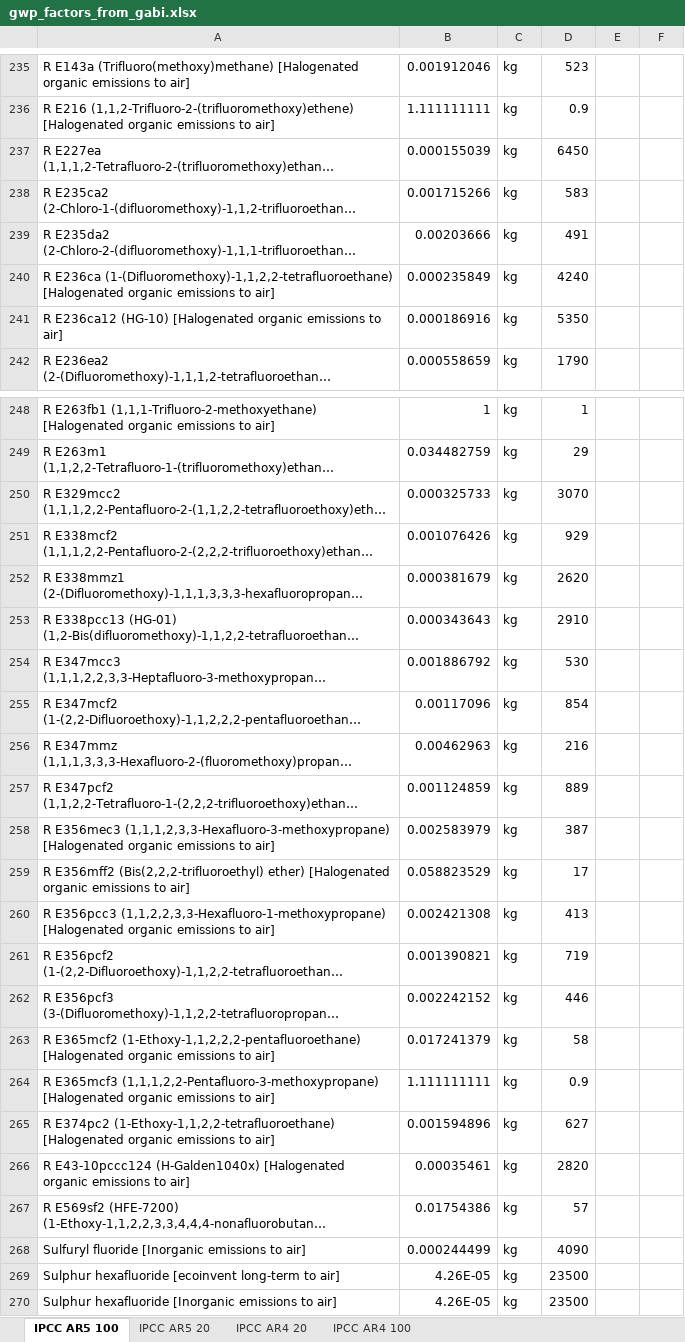
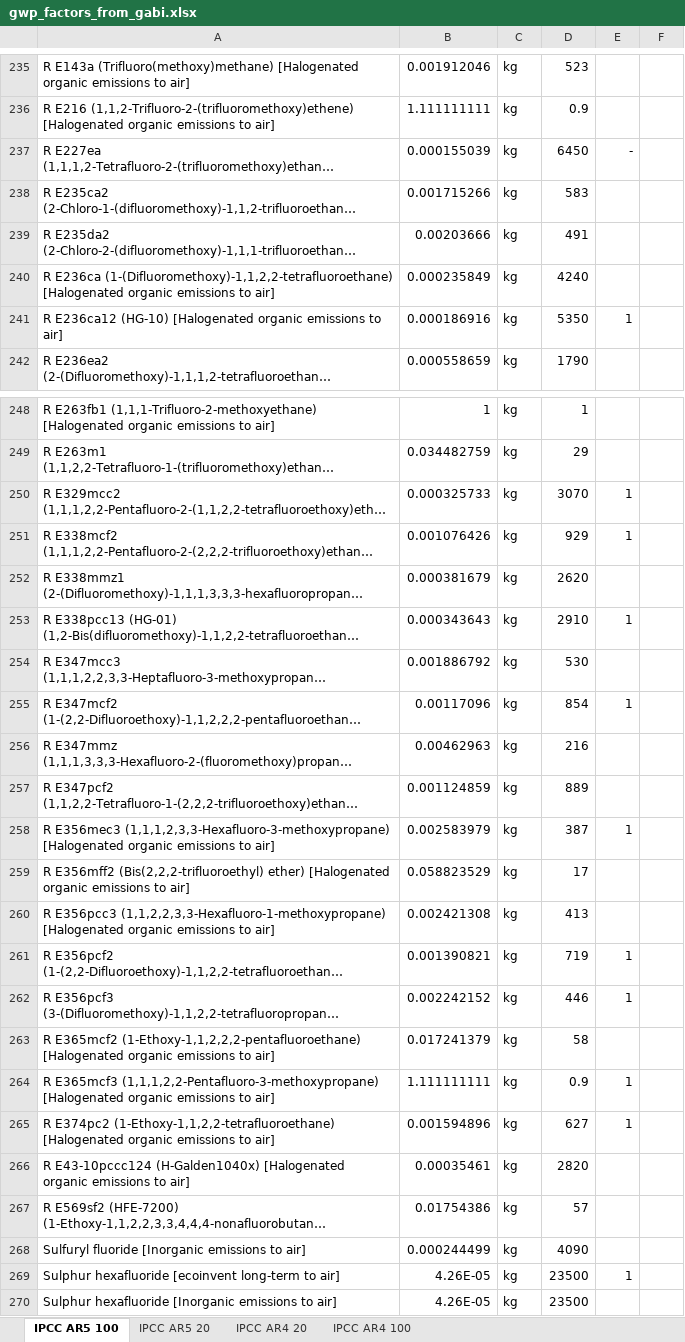
Before and after one commit to OR-Dept-Environmental-Quality/purchasingImpacts, an Excel workbook: source_data/gwp_factors_from_gabi.xlsx, sheet IPCC AR5 100, drawn as a sheet; only a part is shown, gaps mark what is left out; long unchanged cells end in …; values as stored, in another font and other column widths than the file's, no borders; the diff covers the shown part only; the diff names each change by its address in the sheet, - before the commit and + after, or states it on an @@ line.

```diff
--- a/source_data/gwp_factors_from_gabi.xlsx (sheet IPCC AR5 100)
+++ b/source_data/gwp_factors_from_gabi.xlsx (sheet IPCC AR5 100)
-E237: (empty)
+E237: -
-E241: (empty)
+E241: 1
-E250:E251: (empty)
+E250:E251: 1
-E253: (empty)
+E253: 1
-E255: (empty)
+E255: 1
-E258: (empty)
+E258: 1
-E261:E262: (empty)
+E261:E262: 1
-E264:E265: (empty)
+E264:E265: 1
-E269: (empty)
+E269: 1
```
Also changed, not shown: 10 edited cells elsewhere in this sheet, sheet IPCC AR4 100, sheet IPCC AR4 20, sheet IPCC AR5 20, 7 other files.
